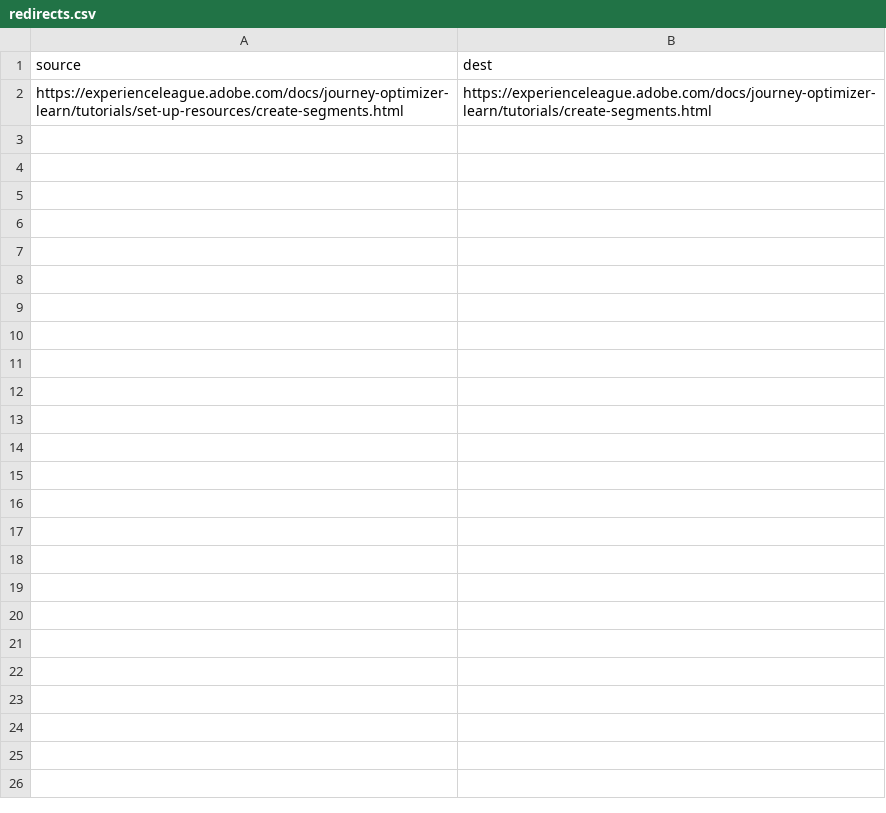
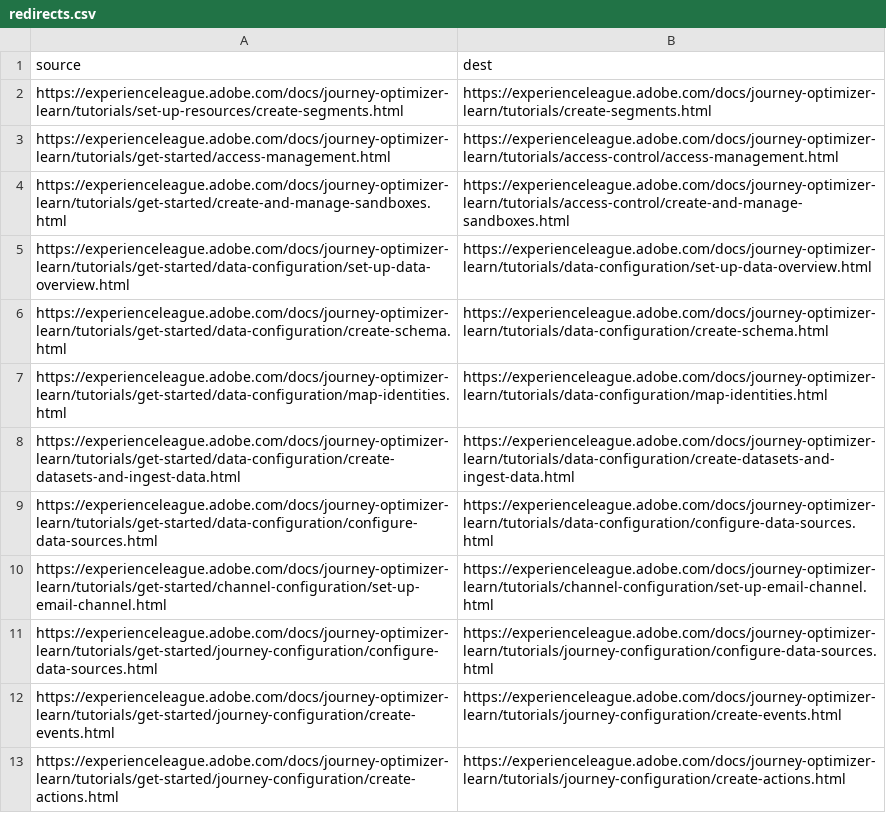
Before and after one commit to AdobeDocs/journey-optimizer-learn.it-IT, a CSV file: redirects.csv, drawn as a sheet.

Commit message:
Synced non localizable files from repo .

```diff
--- a/redirects.csv
+++ b/redirects.csv
@@ -2 +2,12 @@ source,dest
 https://experienceleague.adobe.com/docs/journey-optimizer-learn/tutorials/set-up-resources/create-segments.html,https://experienceleague.adobe.com/docs/journey-optimizer-learn/tutorials/create-segments.html
+https://experienceleague.adobe.com/docs/journey-optimizer-learn/tutorials/get-started/access-management.html,https://experienceleague.adobe.com/docs/journey-optimizer-learn/tutorials/access-control/access-management.html
+https://experienceleague.adobe.com/docs/journey-optimizer-learn/tutorials/get-started/create-and-manage-sandboxes.html,https://experienceleague.adobe.com/docs/journey-optimizer-learn/tutorials/access-control/create-and-manage-sandboxes.html
+https://experienceleague.adobe.com/docs/journey-optimizer-learn/tutorials/get-started/data-configuration/set-up-data-overview.html,https://experienceleague.adobe.com/docs/journey-optimizer-learn/tutorials/data-configuration/set-up-data-overview.html
+https://experienceleague.adobe.com/docs/journey-optimizer-learn/tutorials/get-started/data-configuration/create-schema.html,https://experienceleague.adobe.com/docs/journey-optimizer-learn/tutorials/data-configuration/create-schema.html
+https://experienceleague.adobe.com/docs/journey-optimizer-learn/tutorials/get-started/data-configuration/map-identities.html,https://experienceleague.adobe.com/docs/journey-optimizer-learn/tutorials/data-configuration/map-identities.html
+https://experienceleague.adobe.com/docs/journey-optimizer-learn/tutorials/get-started/data-configuration/create-datasets-and-ingest-data.html,https://experienceleague.adobe.com/docs/journey-optimizer-learn/tutorials/data-configuration/create-datasets-and-ingest-data.html
+https://experienceleague.adobe.com/docs/journey-optimizer-learn/tutorials/get-started/data-configuration/configure-data-sources.html,https://experienceleague.adobe.com/docs/journey-optimizer-learn/tutorials/data-configuration/configure-data-sources.html
+https://experienceleague.adobe.com/docs/journey-optimizer-learn/tutorials/get-started/channel-configuration/set-up-email-channel.html,https://experienceleague.adobe.com/docs/journey-optimizer-learn/tutorials/channel-configuration/set-up-email-channel.html
+https://experienceleague.adobe.com/docs/journey-optimizer-learn/tutorials/get-started/journey-configuration/configure-data-sources.html,https://experienceleague.adobe.com/docs/journey-optimizer-learn/tutorials/journey-configuration/configure-data-sources.html
+https://experienceleague.adobe.com/docs/journey-optimizer-learn/tutorials/get-started/journey-configuration/create-events.html,https://experienceleague.adobe.com/docs/journey-optimizer-learn/tutorials/journey-configuration/create-events.html
+https://experienceleague.adobe.com/docs/journey-optimizer-learn/tutorials/get-started/journey-configuration/create-actions.html,https://experienceleague.adobe.com/docs/journey-optimizer-learn/tutorials/journey-configuration/create-actions.html
```
